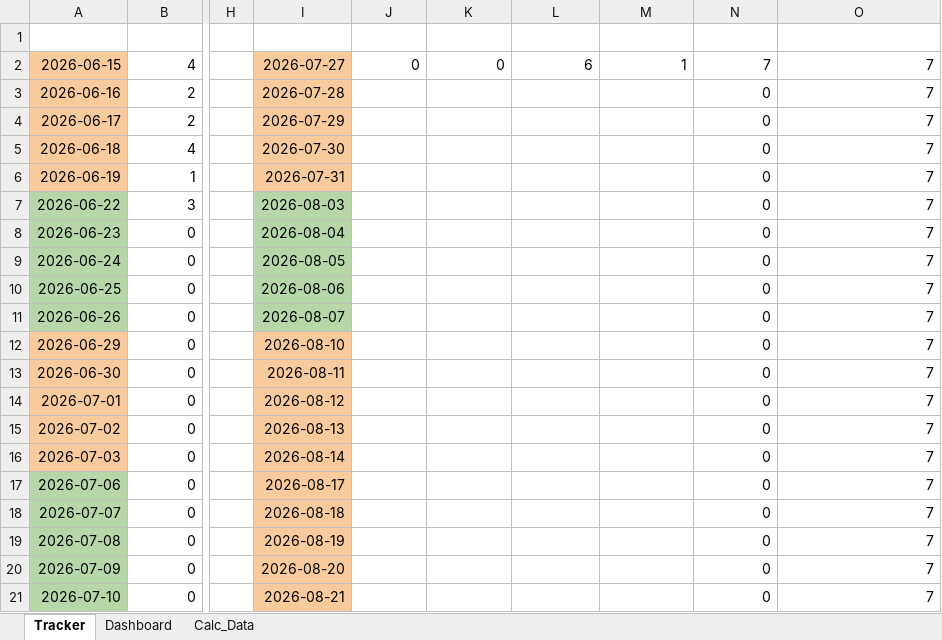
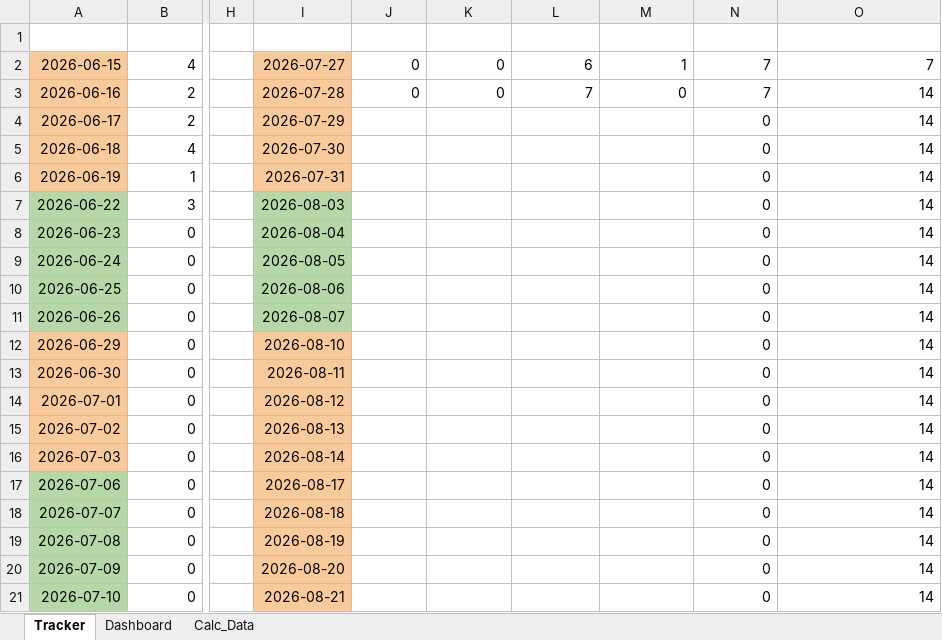
Before and after one commit to Lynox789/pensionnaires, an Excel workbook: specifications/TimeByModules.xlsx, sheet Tracker, drawn as a sheet; only a part is shown, gaps mark what is left out; values as stored, in another font and other column widths than the file's, no borders; charts and pictures and conditional formats and table styles not drawn; the diff names each change by its address in the sheet, - before the commit and + after, or states it on an @@ line.

```diff
--- a/specifications/TimeByModules.xlsx (sheet Tracker)
+++ b/specifications/TimeByModules.xlsx (sheet Tracker)
-J3: (empty)
+J3: 0
-K3: (empty)
+K3: 0
-L3: (empty)
+L3: 7
-M3: (empty)
+M3: 0
-N3: 0
+N3: 7
-O3:O21: 7
+O3:O21: 14
```
Also changed, not shown: charts or pictures, 2 other files.
